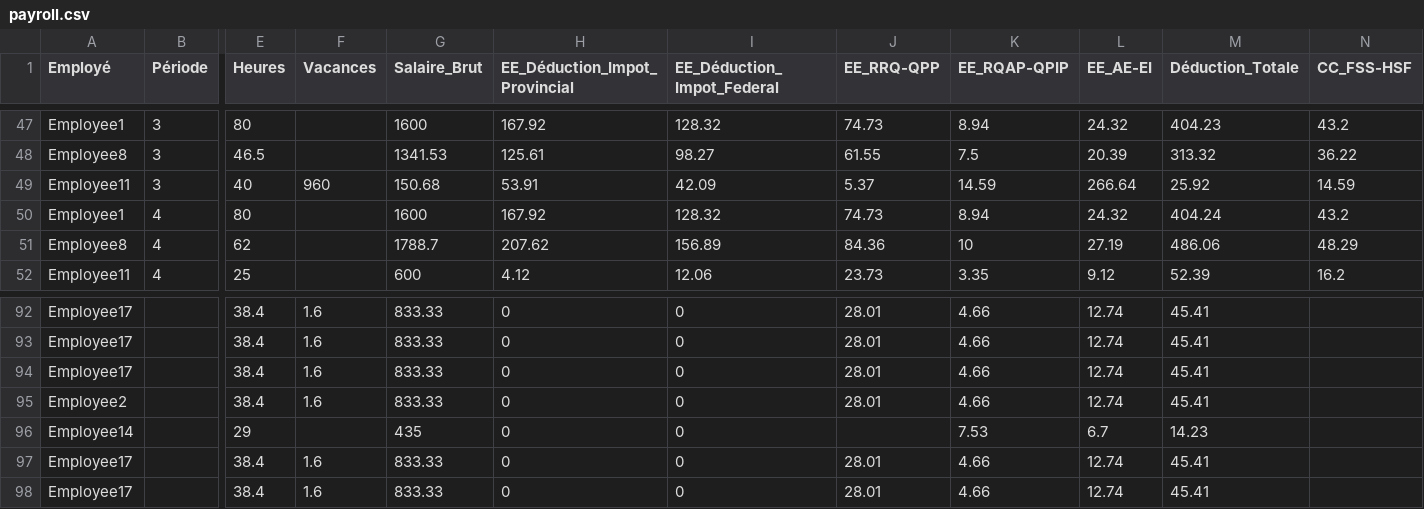
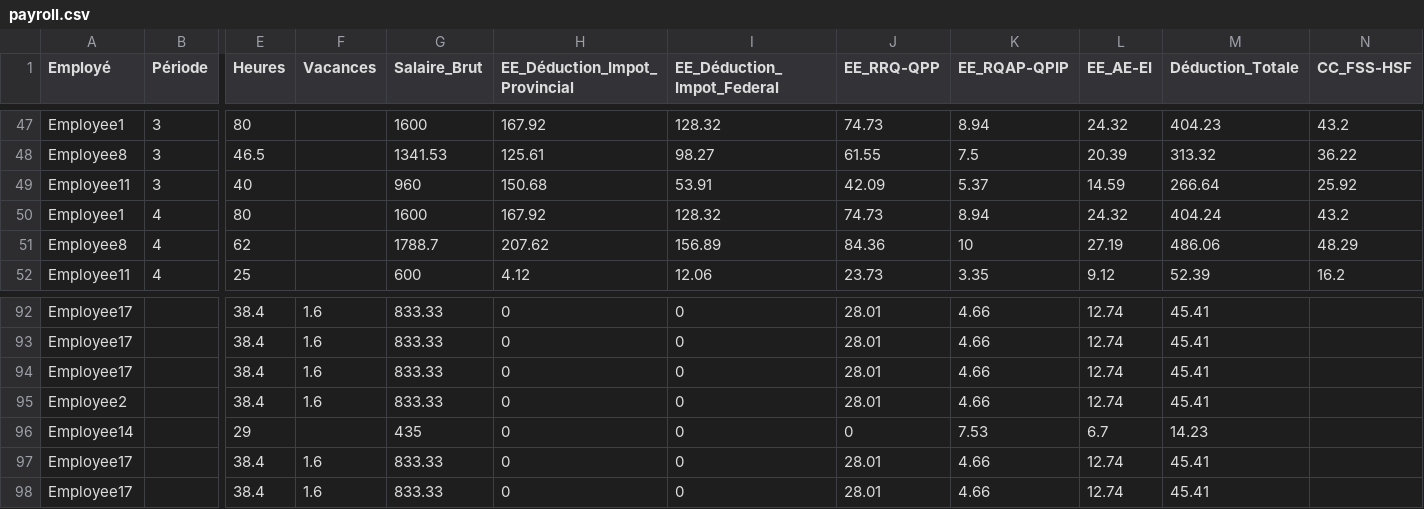
Before and after one commit to cesine/general-ledger, a CSV file: previous/PayStub/payroll.csv, drawn as a sheet; only a part is shown, gaps mark what is left out; removed rows and columns are numbered as before the commit, all else as after; rows hold the shown columns only; the diff names each change by its address in the sheet, - before the commit and + after, or states it on an @@ line.

Commit message:
cells were shifted for one of the paystubs

```diff
--- a/previous/PayStub/payroll.csv
+++ b/previous/PayStub/payroll.csv
-row 49: Employee11 | 3 | 40 | 960 | 150.68 | 53.91 | 42.09 | 5.37 | 14.59 | 266.64 | 25.92 | 14.59
+row 49: Employee11 | 3 | 40 |  | 960 | 150.68 | 53.91 | 42.09 | 5.37 | 14.59 | 266.64 | 25.92
-J96 (EE_RRQ-QPP): (empty)
+J96 (EE_RRQ-QPP): 0
```
